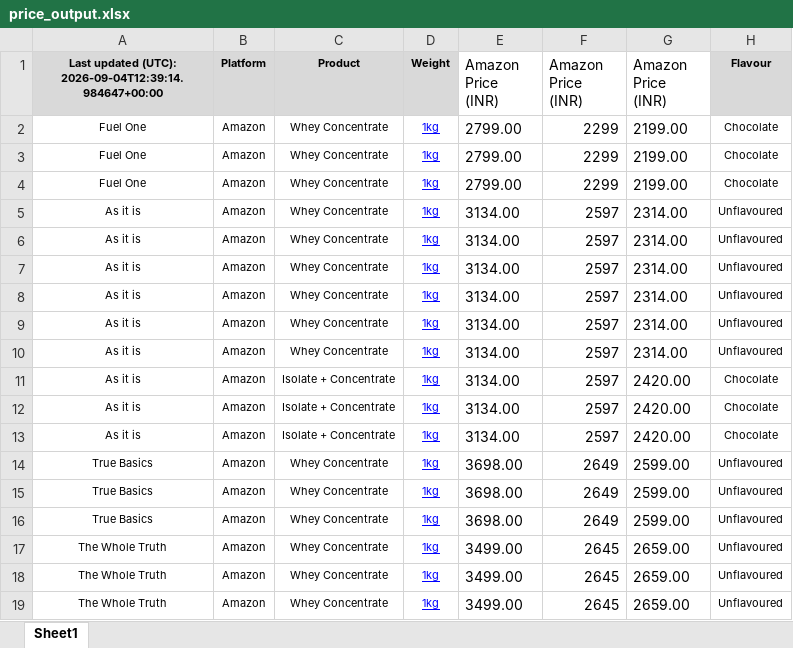
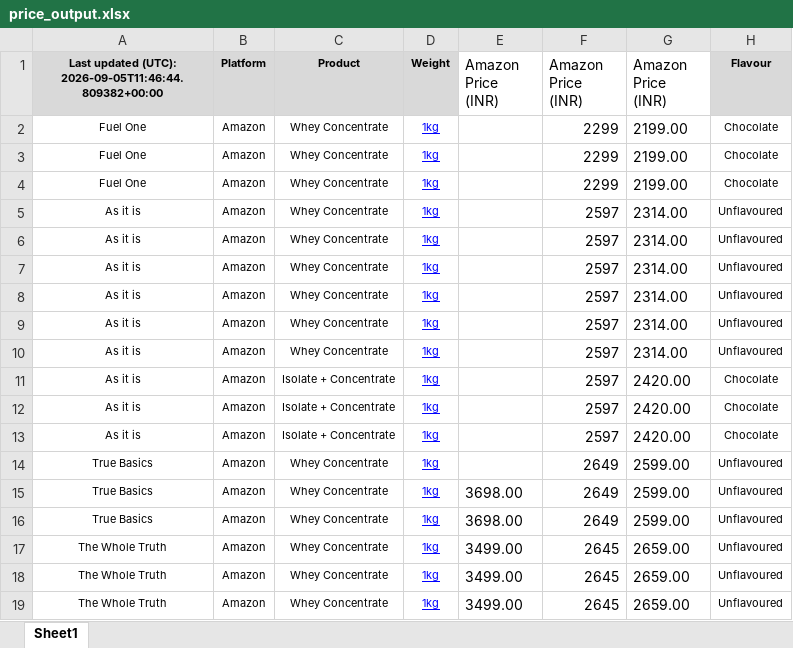
Before and after one commit to ankur2610/Amazon, an Excel workbook: data/output/price_output.xlsx, sheet Sheet1, drawn as a sheet; only a part is shown; values as stored, in another font and other column widths than the file's, no borders; the diff names each change by its address in the sheet, - before the commit and + after, or states it on an @@ line.

```diff
--- a/data/output/price_output.xlsx (sheet Sheet1)
+++ b/data/output/price_output.xlsx (sheet Sheet1)
-A1: …updated (UTC): 2026-09-04T12:39:14.984647+00:00
+A1: …updated (UTC): 2026-09-05T11:46:44.809382+00:00
-E2:E4 (Amazon Price (INR)): 2799.00
+E2:E4 (Amazon Price (INR)): (empty)
-E5:E13 (Amazon Price (INR)): 3134.00
+E5:E13 (Amazon Price (INR)): (empty)
-E14 (Amazon Price (INR)): 3698.00
+E14 (Amazon Price (INR)): (empty)
```
